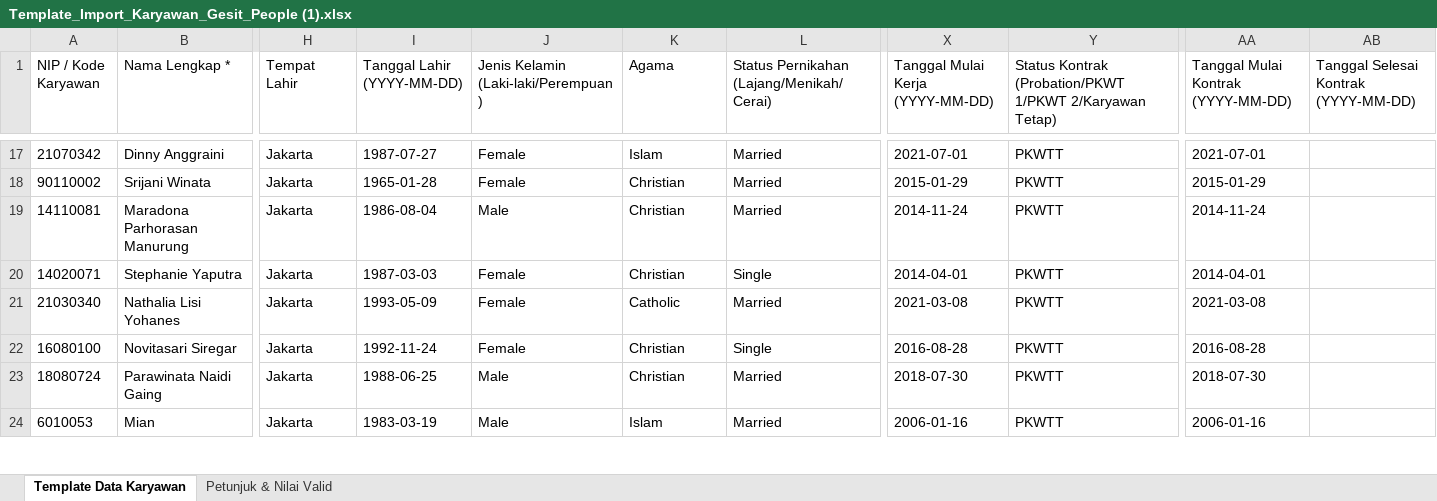
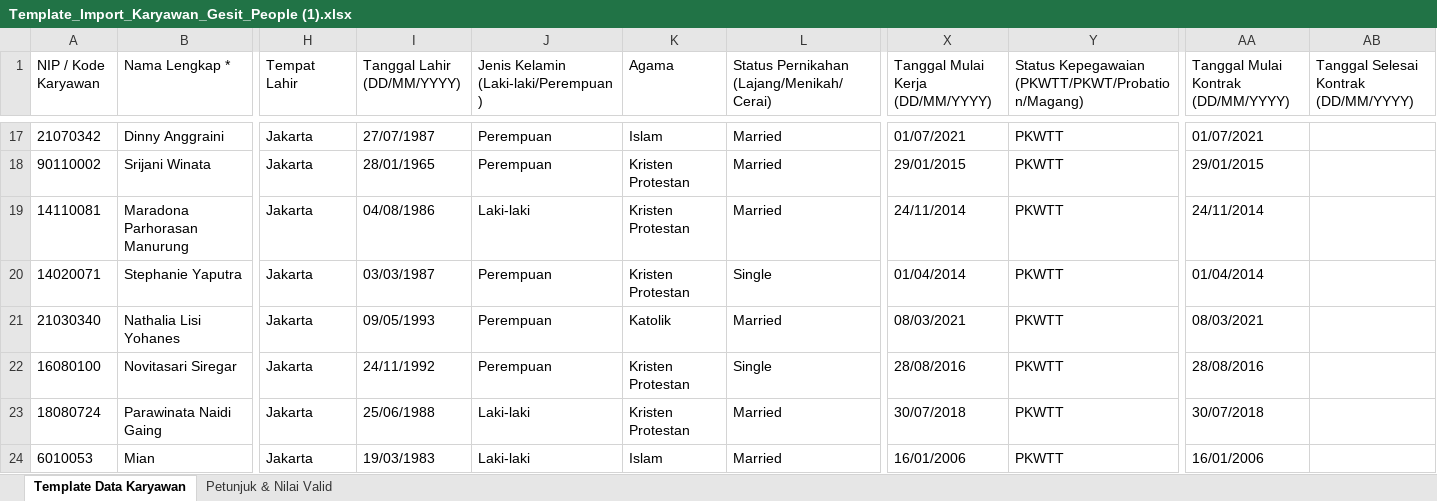
Before and after one commit to itdeptgesit/HCM-System, an Excel workbook: public/Template_Import_Karyawan_Gesit_People (1).xlsx, sheet Template Data Karyawan, drawn as a sheet; only a part is shown, gaps mark what is left out; values as stored, in another font and other column widths than the file's, no borders; the diff covers the shown part only; the diff names each change by its address in the sheet, - before the commit and + after, or states it on an @@ line.

Commit message:
fix: standardize gender (Laki-laki/Perempuan), religion options, and format dates to DD/MM/YYYY

```diff
--- a/public/Template_Import_Karyawan_Gesit_People (1).xlsx (sheet Template Data Karyawan)
+++ b/public/Template_Import_Karyawan_Gesit_People (1).xlsx (sheet Template Data Karyawan)
-I1: Tanggal Lahir (YYYY-MM-DD)
+I1: Tanggal Lahir (DD/MM/YYYY)
-X1: Tanggal Mulai Kerja (YYYY-MM-DD)
+X1: Tanggal Mulai Kerja (DD/MM/YYYY)
-Y1: Status Kontrak (Probation/PKWT 1/PKWT 2/Karyawan Tetap)
+Y1: Status Kepegawaian (PKWTT/PKWT/Probation/Magang)
-AA1: Tanggal Mulai Kontrak (YYYY-MM-DD)
+AA1: Tanggal Mulai Kontrak (DD/MM/YYYY)
-AB1: Tanggal Selesai Kontrak (YYYY-MM-DD)
+AB1: Tanggal Selesai Kontrak (DD/MM/YYYY)
-I17 (Tanggal Lahir (DD/MM/YYYY)): 1987-07-27
+I17 (Tanggal Lahir (DD/MM/YYYY)): 27/07/1987
-J17:J18: Female
+J17:J18: Perempuan
-X17 (Tanggal Mulai Kerja (DD/MM/YYYY)): 2021-07-01
+X17 (Tanggal Mulai Kerja (DD/MM/YYYY)): 01/07/2021
-AA17: 2021-07-01
+AA17: 01/07/2021
-I18 (Tanggal Lahir (DD/MM/YYYY)): 1965-01-28
+I18 (Tanggal Lahir (DD/MM/YYYY)): 28/01/1965
-K18:K20 (Agama): Christian
+K18:K20 (Agama): Kristen Protestan
-X18 (Tanggal Mulai Kerja (DD/MM/YYYY)): 2015-01-29
+X18 (Tanggal Mulai Kerja (DD/MM/YYYY)): 29/01/2015
-AA18: 2015-01-29
+AA18: 29/01/2015
-I19 (Tanggal Lahir (DD/MM/YYYY)): 1986-08-04
+I19 (Tanggal Lahir (DD/MM/YYYY)): 04/08/1986
-J19: Male
+J19: Laki-laki
-X19 (Tanggal Mulai Kerja (DD/MM/YYYY)): 2014-11-24
+X19 (Tanggal Mulai Kerja (DD/MM/YYYY)): 24/11/2014
-AA19: 2014-11-24
+AA19: 24/11/2014
-I20 (Tanggal Lahir (DD/MM/YYYY)): 1987-03-03
+I20 (Tanggal Lahir (DD/MM/YYYY)): 03/03/1987
-J20:J22: Female
+J20:J22: Perempuan
-X20 (Tanggal Mulai Kerja (DD/MM/YYYY)): 2014-04-01
+X20 (Tanggal Mulai Kerja (DD/MM/YYYY)): 01/04/2014
-AA20: 2014-04-01
+AA20: 01/04/2014
-I21 (Tanggal Lahir (DD/MM/YYYY)): 1993-05-09
+I21 (Tanggal Lahir (DD/MM/YYYY)): 09/05/1993
-K21 (Agama): Catholic
+K21 (Agama): Katolik
-X21 (Tanggal Mulai Kerja (DD/MM/YYYY)): 2021-03-08
+X21 (Tanggal Mulai Kerja (DD/MM/YYYY)): 08/03/2021
-AA21: 2021-03-08
+AA21: 08/03/2021
-I22 (Tanggal Lahir (DD/MM/YYYY)): 1992-11-24
+I22 (Tanggal Lahir (DD/MM/YYYY)): 24/11/1992
-K22:K23 (Agama): Christian
+K22:K23 (Agama): Kristen Protestan
-X22 (Tanggal Mulai Kerja (DD/MM/YYYY)): 2016-08-28
+X22 (Tanggal Mulai Kerja (DD/MM/YYYY)): 28/08/2016
-AA22: 2016-08-28
+AA22: 28/08/2016
-I23 (Tanggal Lahir (DD/MM/YYYY)): 1988-06-25
+I23 (Tanggal Lahir (DD/MM/YYYY)): 25/06/1988
-J23:J24: Male
+J23:J24: Laki-laki
-X23 (Tanggal Mulai Kerja (DD/MM/YYYY)): 2018-07-30
+X23 (Tanggal Mulai Kerja (DD/MM/YYYY)): 30/07/2018
-AA23: 2018-07-30
+AA23: 30/07/2018
-I24 (Tanggal Lahir (DD/MM/YYYY)): 1983-03-19
+I24 (Tanggal Lahir (DD/MM/YYYY)): 19/03/1983
-X24 (Tanggal Mulai Kerja (DD/MM/YYYY)): 2006-01-16
+X24 (Tanggal Mulai Kerja (DD/MM/YYYY)): 16/01/2006
-AA24: 2006-01-16
+AA24: 16/01/2006
```
Also changed, not shown: 300 edited cells elsewhere in this sheet, 6 other files.
